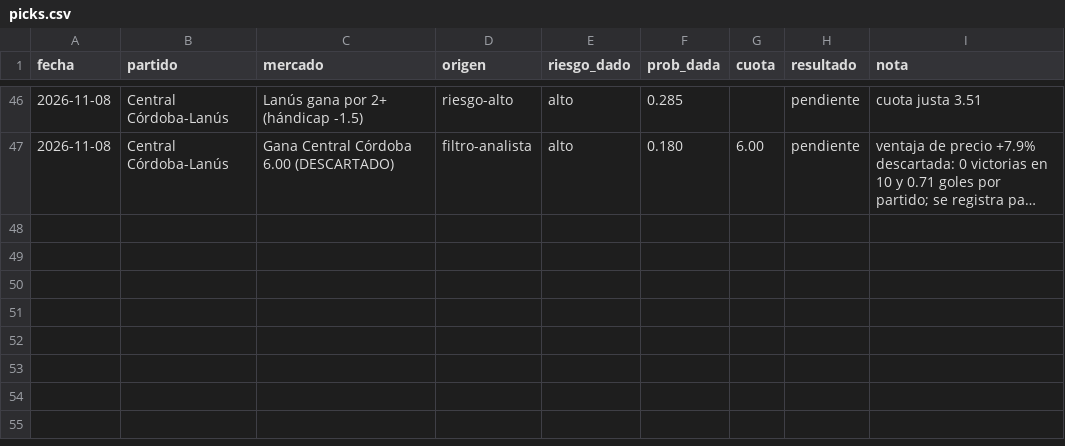
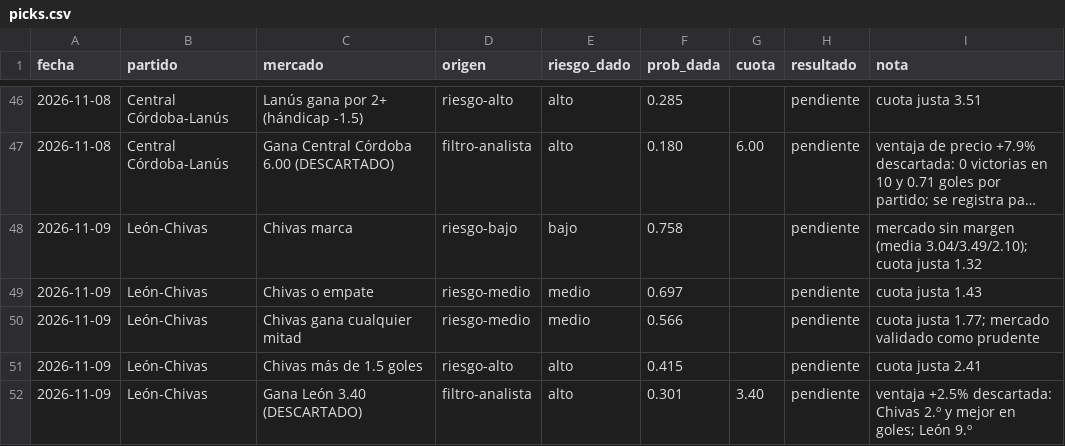
Before and after one commit to flooresk11-debug/Predicciones, a CSV file: registro/picks.csv, drawn as a sheet; only a part is shown, gaps mark what is left out; long unchanged cells end in …; the diff names each change by its address in the sheet, - before the commit and + after, or states it on an @@ line.

```diff
--- a/registro/picks.csv
+++ b/registro/picks.csv
+row 48: 2026-11-09 | León-Chivas | Chivas marca | riesgo-bajo | bajo | 0.758 |  | pendiente | mercado sin margen (media 3.04/3.49/2.10); cuota justa 1.32
+row 49: 2026-11-09 | León-Chivas | Chivas o empate | riesgo-medio | medio | 0.697 |  | pendiente | cuota justa 1.43
+row 50: 2026-11-09 | León-Chivas | Chivas gana cualquier mitad | riesgo-medio | medio | 0.566 |  | pendiente | cuota justa 1.77; mercado validado como prudente
+row 51: 2026-11-09 | León-Chivas | Chivas más de 1.5 goles | riesgo-alto | alto | 0.415 |  | pendiente | cuota justa 2.41
+row 52: 2026-11-09 | León-Chivas | Gana León 3.40 (DESCARTADO) | filtro-analista | alto | 0.301 | 3.40 | pendiente | ventaja +2.5% descartada: Chivas 2.º y mejor en goles; León 9.º
```
